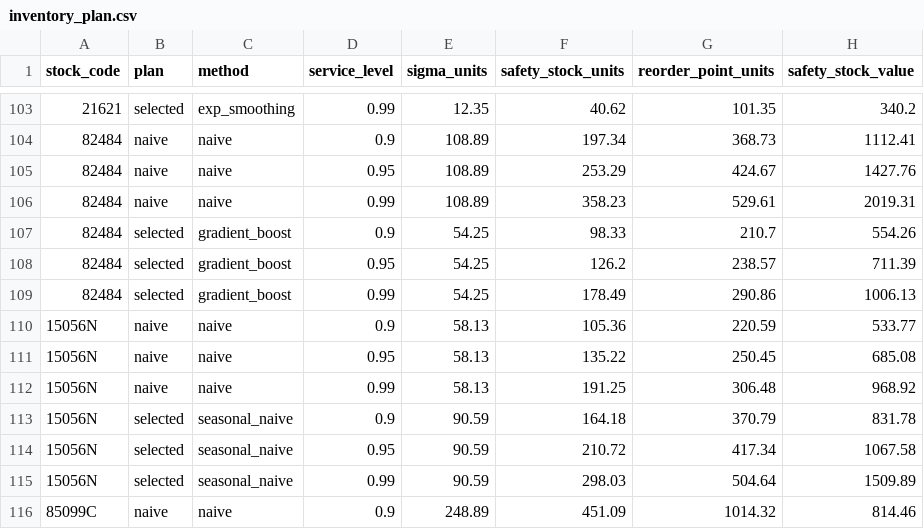
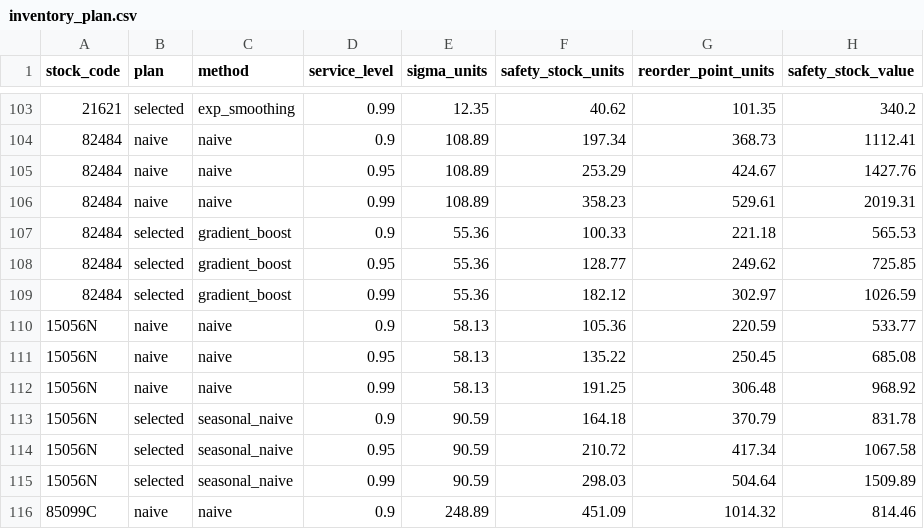
Before and after one commit to f20220970-debug/demand-forecasting-inventory, a CSV file: outputs/inventory_plan.csv, drawn as a sheet; only a part is shown, gaps mark what is left out; the diff covers the shown part only; the diff names each change by its address in the sheet, - before the commit and + after, or states it on an @@ line.

```diff
--- a/outputs/inventory_plan.csv
+++ b/outputs/inventory_plan.csv
-E107:E109 (sigma_units): 54.25
+E107:E109 (sigma_units): 55.36
-F107 (safety_stock_units): 98.33
+F107 (safety_stock_units): 100.33
-G107 (reorder_point_units): 210.7
+G107 (reorder_point_units): 221.18
-H107 (safety_stock_value): 554.26
+H107 (safety_stock_value): 565.53
-F108 (safety_stock_units): 126.2
+F108 (safety_stock_units): 128.77
-G108 (reorder_point_units): 238.57
+G108 (reorder_point_units): 249.62
-H108 (safety_stock_value): 711.39
+H108 (safety_stock_value): 725.85
-F109 (safety_stock_units): 178.49
+F109 (safety_stock_units): 182.12
-G109 (reorder_point_units): 290.86
+G109 (reorder_point_units): 302.97
-H109 (safety_stock_value): 1006.13
+H109 (safety_stock_value): 1026.59
```
Also changed, not shown: 39 edited cells elsewhere in this file, outputs/item_accuracy.csv, outputs/method_accuracy.csv, 6 other files.
